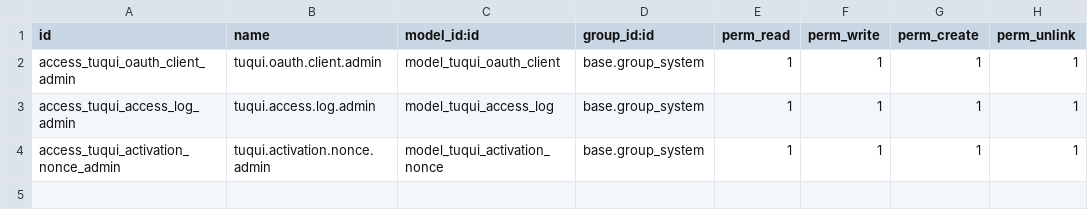
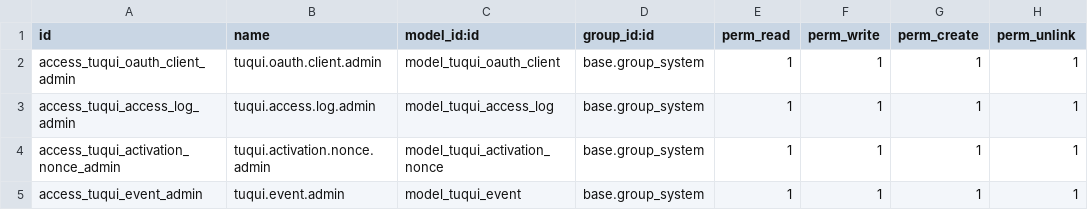
Before and after one commit to Tuqui-AI/odoo-addons, a CSV file: tuqui/security/ir.model.access.csv, drawn as a sheet.

Commit message:
feat(tuqui): cola durable de eventos y acción "Notificar a Tuqui" (#72545)
Port a 18.0 de lo que en 19.0 son odoo-addons#85. Mismo diseño, mismo
comportamiento, mismos tests: la única diferencia es el idioma de la API.

POR QUÉ VA A 18.0 Y NO SE QUEDA EN 19.0. Contados contra producción el
2026-09-04: 22 companions conectados corren 18.0 y 14 corren 19.0. Sacar esto
sólo a la 19 sería estrenar la entrega confiable para la minoría, y lo que
reemplaza — `_run_action_webhook`, que postea una vez con un segundo de timeout
y descarta el evento ante cualquier falla — es justamente lo que hoy pierde
eventos en esas 22 bases.

QUÉ CAMBIA RESPECTO DE LA 19.0, y es un solo archivo:

* `models.Constraint` no existe en 18.0 → `_sql_constraints`, que es el idioma
  que el resto del módulo ya usa en esta rama.
* `models.Index` tampoco → el índice compuesto `(state, next_attempt_at)` se
  crea en `init()` con `tools.create_index`. No alcanza con `index=True` en
  cada campo: la consulta del cron es por los dos juntos y dos índices sueltos
  cubren medio query cada uno. `create_index` es no-op si ya existe, así que
  correr `init` en cada upgrade no cuesta nada.

Todo lo demás aplica sin tocar: `_run_action_<state>_multi`, `create_index`,
`verify_access_token` y `_bearer_token` existen igual en 18.0.

Verificado: 130 tests del módulo en 18.0, 0 failed 0 errors, sin warnings, y el
índice compuesto presente en la base después del install.

```diff
--- a/tuqui/security/ir.model.access.csv
+++ b/tuqui/security/ir.model.access.csv
@@ -4 +4,2 @@ access_tuqui_access_log_admin,tuqui.access.log.admin,model_tuqui_access_log,base
 access_tuqui_activation_nonce_admin,tuqui.activation.nonce.admin,model_tuqui_activation_nonce,base.group_system,1,1,1,1
+access_tuqui_event_admin,tuqui.event.admin,model_tuqui_event,base.group_system,1,1,1,1
```
Also changed, not shown: 19 other files.
